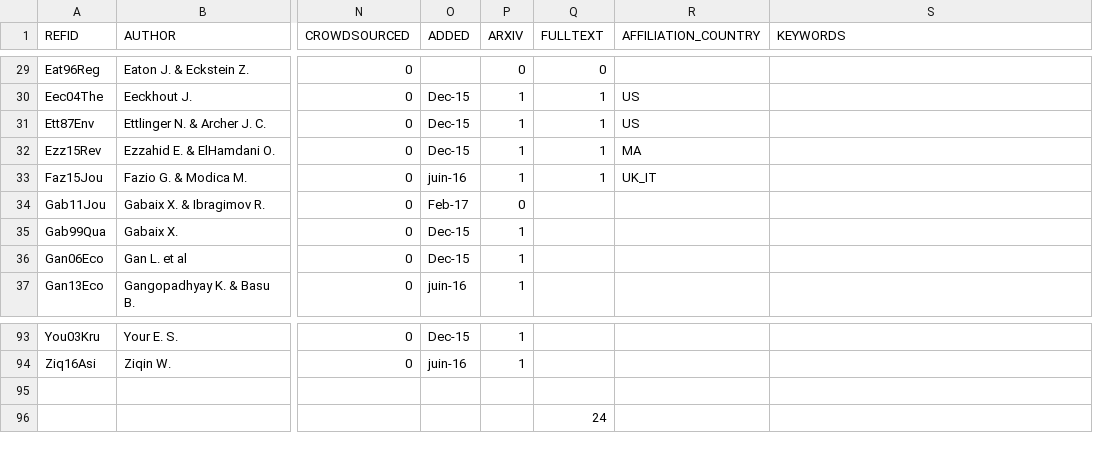
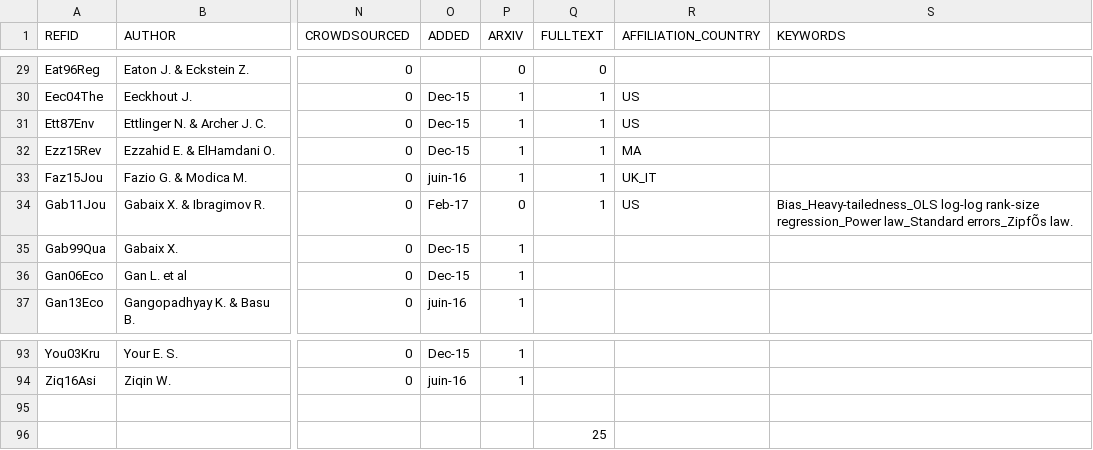
Before and after one commit to ClementineCttn/MetaZipf, a CSV file: data/zipf_refs.csv, drawn as a sheet; only a part is shown, gaps mark what is left out; the diff names each change by its address in the sheet, - before the commit and + after, or states it on an @@ line.

```diff
--- a/data/zipf_refs.csv
+++ b/data/zipf_refs.csv
-Q34 (FULLTEXT): (empty)
+Q34 (FULLTEXT): 1
-R34 (AFFILIATION_COUNTRY): (empty)
+R34 (AFFILIATION_COUNTRY): US
-S34 (KEYWORDS): (empty)
+S34 (KEYWORDS): Bias_Heavy-tailedness_OLS log-log rank-size regression_Power law_Standard errors_ZipfÕs law.
-Q96 (FULLTEXT): 24
+Q96 (FULLTEXT): 25
```
Also changed, not shown: 1 other file.
